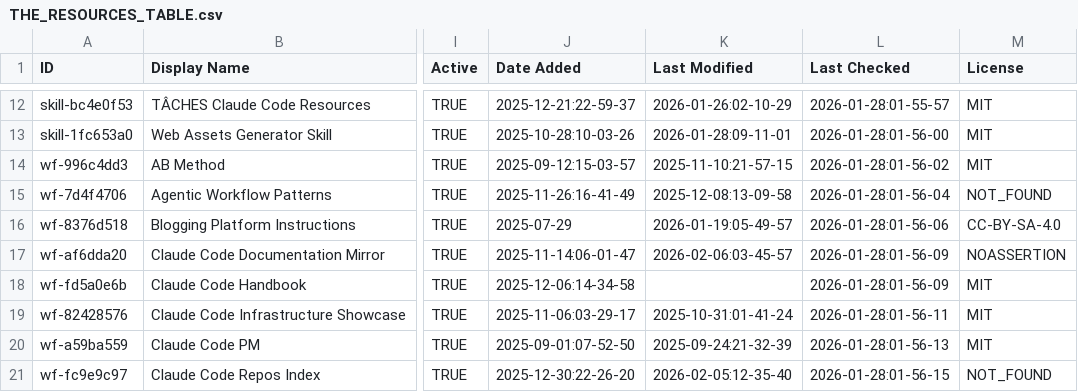
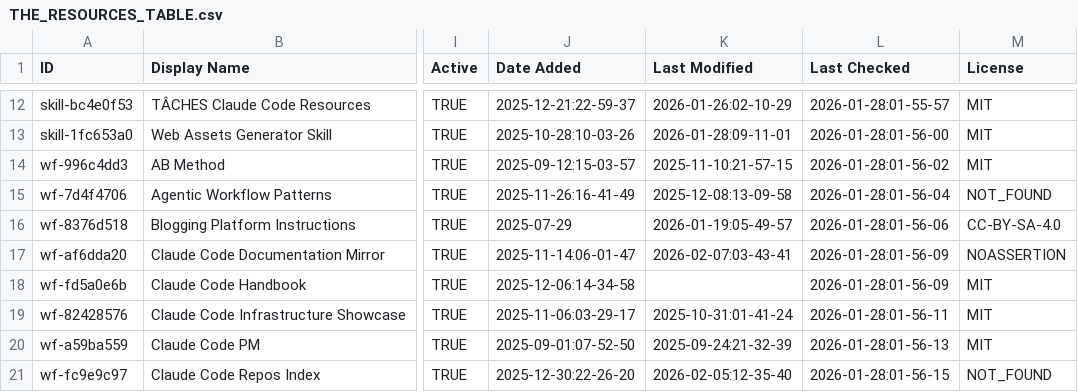
Before and after one commit to bobitluo/awesome-claude-code, a CSV file: THE_RESOURCES_TABLE.csv, drawn as a sheet; only a part is shown, gaps mark what is left out; the diff covers the shown part only; the diff names each change by its address in the sheet, - before the commit and + after, or states it on an @@ line.

```diff
--- a/THE_RESOURCES_TABLE.csv
+++ b/THE_RESOURCES_TABLE.csv
-K17 (Last Modified): 2026-02-06:03-45-57
+K17 (Last Modified): 2026-02-07:03-43-41
```
Also changed, not shown: 45 edited cells elsewhere in this file.
